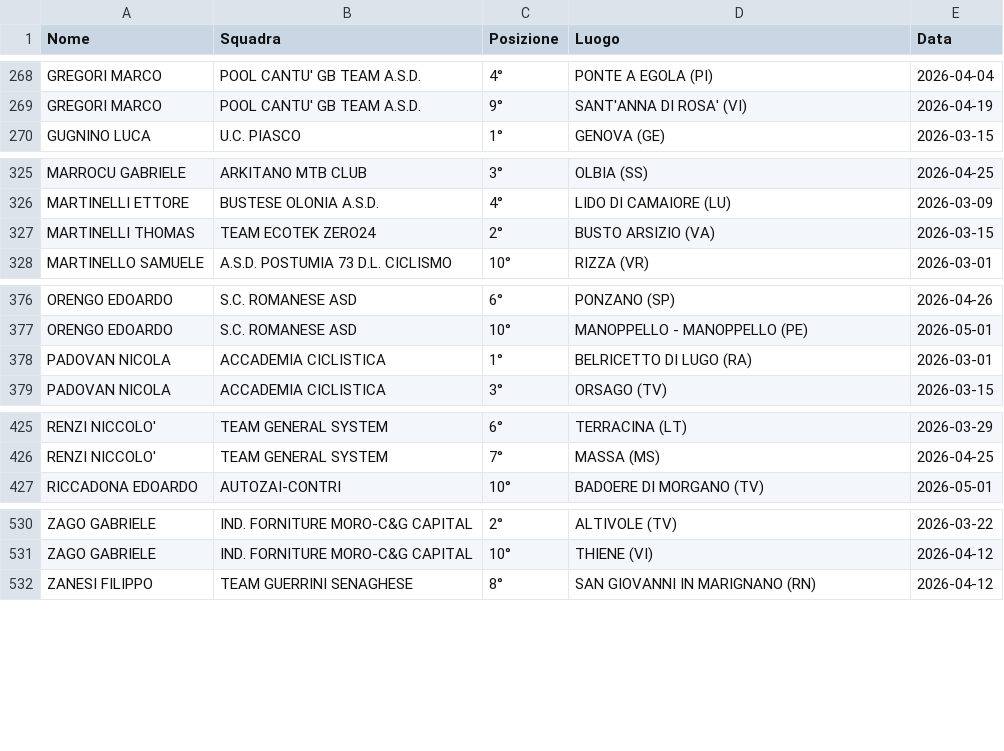
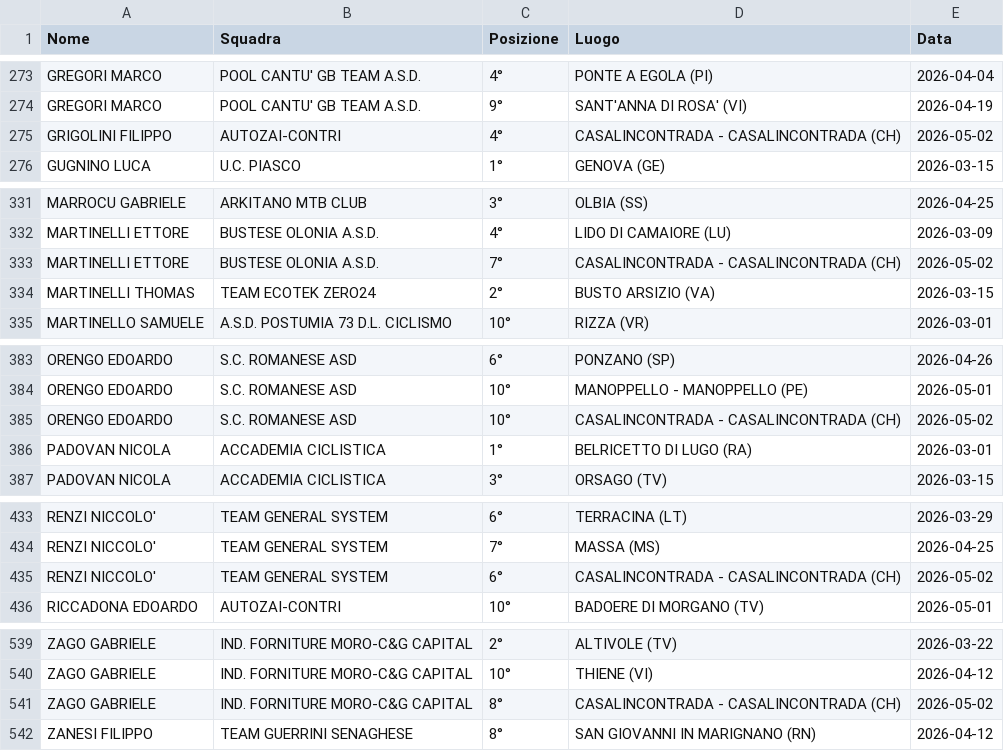
Before and after one commit to tommivincenzi-lab/fci-data-scraper, a CSV file: risultati_juniores.csv, drawn as a sheet; only a part is shown, gaps mark what is left out; the diff covers the shown part only; the diff names each change by its address in the sheet, - before the commit and + after, or states it on an @@ line.

```diff
--- a/risultati_juniores.csv
+++ b/risultati_juniores.csv
+row 275: GRIGOLINI FILIPPO | AUTOZAI-CONTRI | 4° | CASALINCONTRADA - CASALINCONTRADA (CH) | 2026-05-02
+row 333: MARTINELLI ETTORE | BUSTESE OLONIA A.S.D. | 7° | CASALINCONTRADA - CASALINCONTRADA (CH) | 2026-05-02
+row 385: ORENGO EDOARDO | S.C. ROMANESE ASD | 10° | CASALINCONTRADA - CASALINCONTRADA (CH) | 2026-05-02
+row 435: RENZI NICCOLO' | TEAM GENERAL SYSTEM | 6° | CASALINCONTRADA - CASALINCONTRADA (CH) | 2026-05-02
+row 541: ZAGO GABRIELE | IND. FORNITURE MORO-C&G CAPITAL | 8° | CASALINCONTRADA - CASALINCONTRADA (CH) | 2026-05-02
```
Also changed, not shown: 5 added rows elsewhere in this file.
